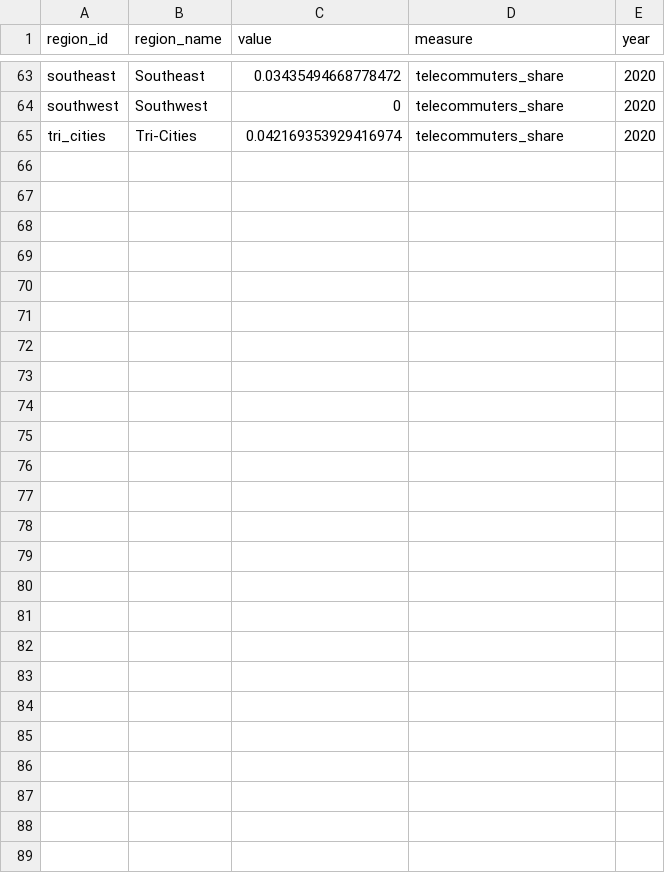
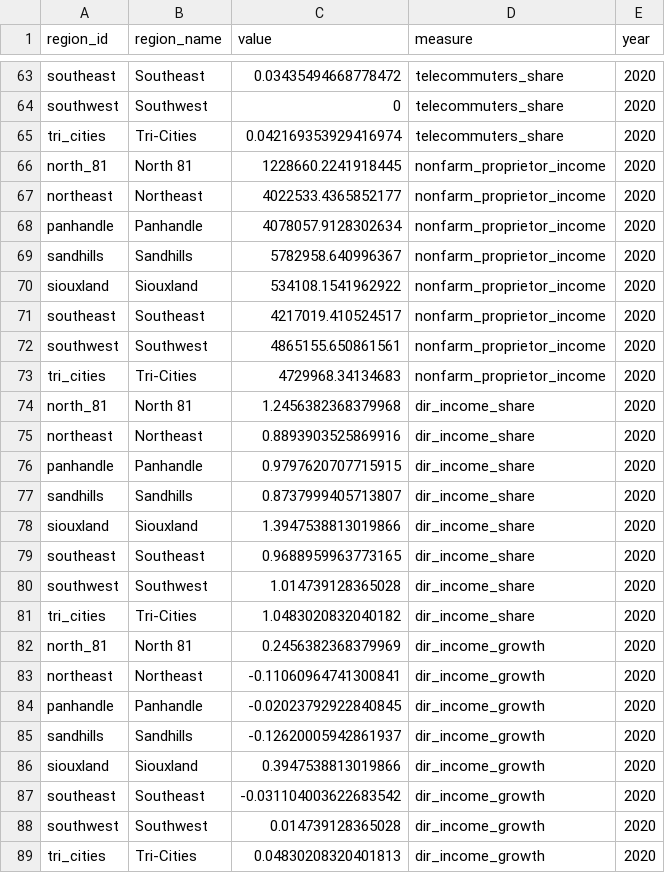
Before and after one commit to skylowe/thriving_index, a CSV file: data/intermediate/measures_2020.csv, drawn as a sheet; only a part is shown, gaps mark what is left out; the diff names each change by its address in the sheet, - before the commit and + after, or states it on an @@ line.

```diff
--- a/data/intermediate/measures_2020.csv
+++ b/data/intermediate/measures_2020.csv
+row 66: north_81 | North 81 | 1228660.2241918445 | nonfarm_proprietor_income | 2020
+row 67: northeast | Northeast | 4022533.4365852177 | nonfarm_proprietor_income | 2020
+row 68: panhandle | Panhandle | 4078057.9128302634 | nonfarm_proprietor_income | 2020
+row 69: sandhills | Sandhills | 5782958.640996367 | nonfarm_proprietor_income | 2020
+row 70: siouxland | Siouxland | 534108.1541962922 | nonfarm_proprietor_income | 2020
+row 71: southeast | Southeast | 4217019.410524517 | nonfarm_proprietor_income | 2020
+row 72: southwest | Southwest | 4865155.650861561 | nonfarm_proprietor_income | 2020
+row 73: tri_cities | Tri-Cities | 4729968.34134683 | nonfarm_proprietor_income | 2020
+row 74: north_81 | North 81 | 1.2456382368379968 | dir_income_share | 2020
+row 75: northeast | Northeast | 0.8893903525869916 | dir_income_share | 2020
+row 76: panhandle | Panhandle | 0.9797620707715915 | dir_income_share | 2020
+row 77: sandhills | Sandhills | 0.8737999405713807 | dir_income_share | 2020
+row 78: siouxland | Siouxland | 1.3947538813019866 | dir_income_share | 2020
+row 79: southeast | Southeast | 0.9688959963773165 | dir_income_share | 2020
+row 80: southwest | Southwest | 1.014739128365028 | dir_income_share | 2020
+row 81: tri_cities | Tri-Cities | 1.0483020832040182 | dir_income_share | 2020
+row 82: north_81 | North 81 | 0.2456382368379969 | dir_income_growth | 2020
+row 83: northeast | Northeast | -0.11060964741300841 | dir_income_growth | 2020
+row 84: panhandle | Panhandle | -0.02023792922840845 | dir_income_growth | 2020
+row 85: sandhills | Sandhills | -0.12620005942861937 | dir_income_growth | 2020
+row 86: siouxland | Siouxland | 0.3947538813019866 | dir_income_growth | 2020
+row 87: southeast | Southeast | -0.031104003622683542 | dir_income_growth | 2020
+row 88: southwest | Southwest | 0.014739128365028 | dir_income_growth | 2020
+row 89: tri_cities | Tri-Cities | 0.04830208320401813 | dir_income_growth | 2020
```
Also changed, not shown: data/processed/standardized_measures_2020.csv, 8 other files.
